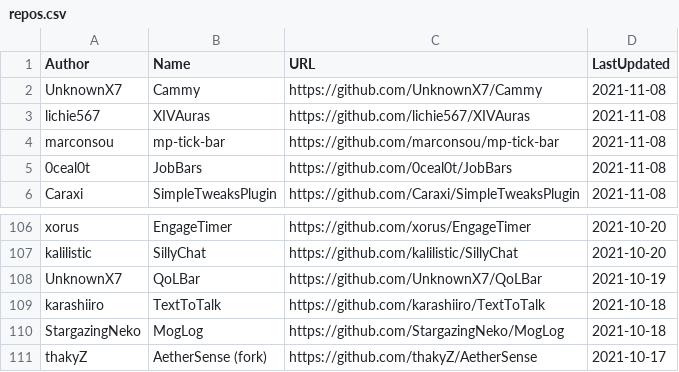
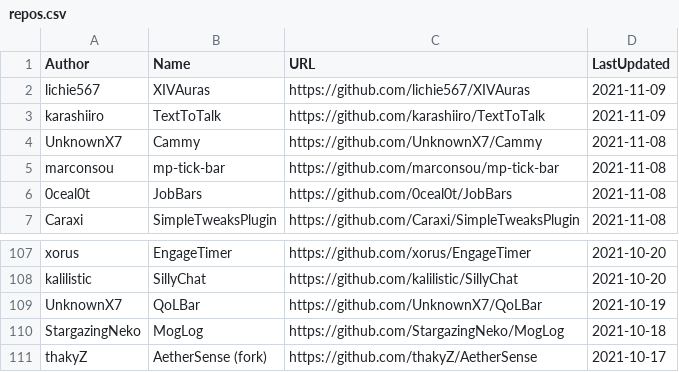
Before and after one commit to kalilistic/xivplugins, a CSV file: docs/_data/repos.csv, drawn as a sheet; only a part is shown, gaps mark what is left out.

```diff
--- a/docs/_data/repos.csv
+++ b/docs/_data/repos.csv
@@ -1,4 +1,5 @@
 Author,Name,URL,LastUpdated
+lichie567,XIVAuras,https://github.com/lichie567/XIVAuras,2021-11-09
+karashiiro,TextToTalk,https://github.com/karashiiro/TextToTalk,2021-11-09
 UnknownX7,Cammy,https://github.com/UnknownX7/Cammy,2021-11-08
-lichie567,XIVAuras,https://github.com/lichie567/XIVAuras,2021-11-08
 marconsou,mp-tick-bar,https://github.com/marconsou/mp-tick-bar,2021-11-08
@@ -108,3 +109,2 @@ kalilistic,SillyChat,https://github.com/kalilistic/SillyChat,2021-10-20
 UnknownX7,QoLBar,https://github.com/UnknownX7/QoLBar,2021-10-19
-karashiiro,TextToTalk,https://github.com/karashiiro/TextToTalk,2021-10-18
 StargazingNeko,MogLog,https://github.com/StargazingNeko/MogLog,2021-10-18
```
